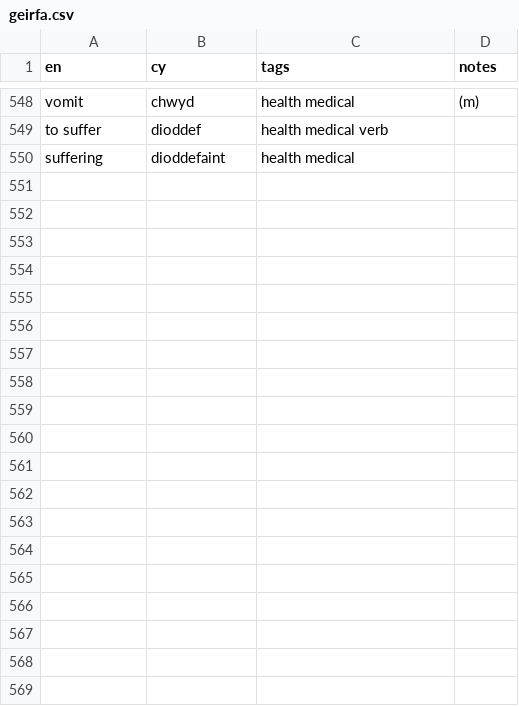
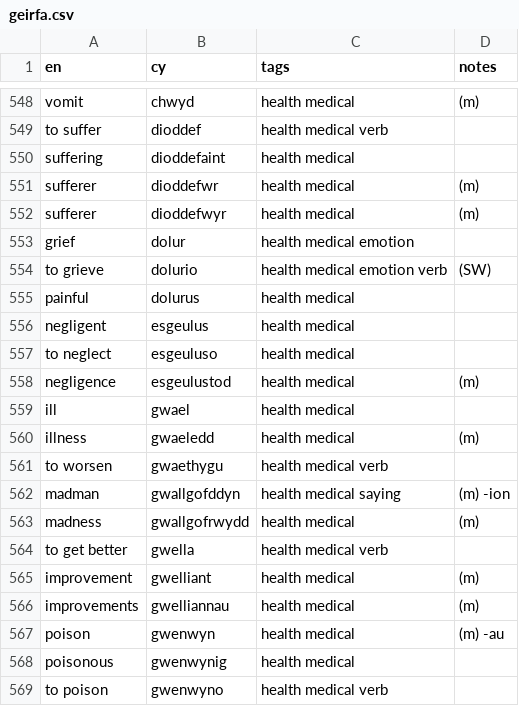
Before and after one commit to rase-rocks/byw, a CSV file: vocab-store/geirfa.csv, drawn as a sheet; only a part is shown, gaps mark what is left out; the diff covers the shown part only.

Commit message:
Adds further translation units

```diff
--- a/vocab-store/geirfa.csv
+++ b/vocab-store/geirfa.csv
@@ -550 +550,20 @@ to suffer, dioddef, health medical verb,
 suffering, dioddefaint, health medical,
+sufferer, dioddefwr, health medical, (m)
+sufferer, dioddefwyr, health medical, (m)
+grief, dolur, health medical emotion,
+to grieve, dolurio, health medical emotion verb, (SW)
+painful, dolurus, health medical,
+negligent, esgeulus, health medical,
+to neglect, esgeuluso, health medical,
+negligence, esgeulustod, health medical, (m)
+ill, gwael, health medical,
+illness, gwaeledd, health medical, (m)
+to worsen, gwaethygu, health medical verb,
+madman, gwallgofddyn, health medical saying, (m) -ion
+madness, gwallgofrwydd, health medical, (m)
+to get better, gwella, health medical verb,
+improvement, gwelliant, health medical, (m)
+improvements, gwelliannau, health medical, (m)
+poison, gwenwyn, health medical, (m) -au
+poisonous, gwenwynig, health medical,
+to poison, gwenwyno, health medical verb,
```
Also changed, not shown: 23 added rows elsewhere in this file.
